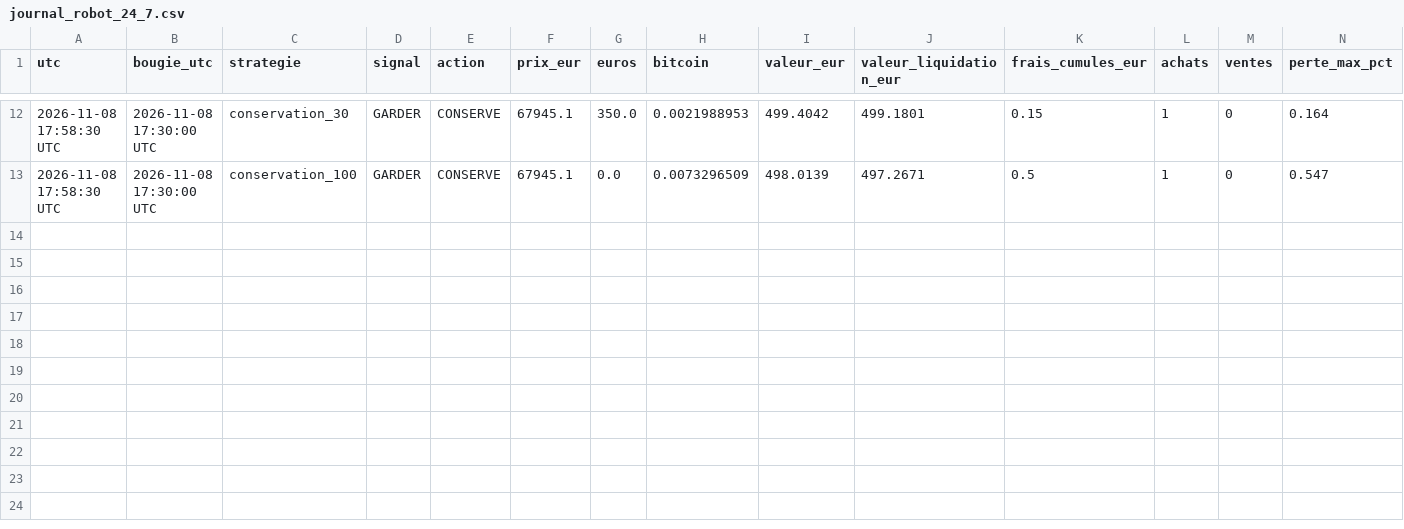
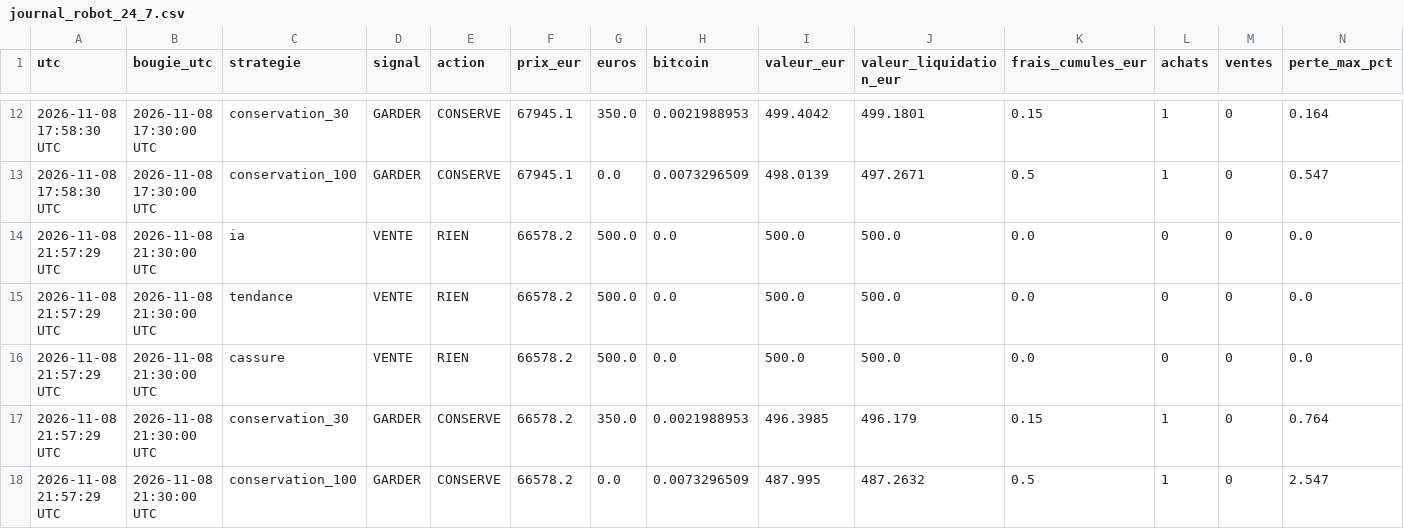
Before and after one commit to lgiuntacharrier-gif/trainglot-ia-24h, a CSV file: journal_robot_24_7.csv, drawn as a sheet; only a part is shown, gaps mark what is left out; rows hold the shown columns only; the diff names each change by its address in the sheet, - before the commit and + after, or states it on an @@ line.

```diff
--- a/journal_robot_24_7.csv
+++ b/journal_robot_24_7.csv
+row 14: 2026-11-08 21:57:29 UTC | 2026-11-08 21:30:00 UTC | ia | VENTE | RIEN | 66578.2 | 500.0 | 0.0 | 500.0 | 500.0 | 0.0 | 0 | 0 | 0.0
+row 15: 2026-11-08 21:57:29 UTC | 2026-11-08 21:30:00 UTC | tendance | VENTE | RIEN | 66578.2 | 500.0 | 0.0 | 500.0 | 500.0 | 0.0 | 0 | 0 | 0.0
+row 16: 2026-11-08 21:57:29 UTC | 2026-11-08 21:30:00 UTC | cassure | VENTE | RIEN | 66578.2 | 500.0 | 0.0 | 500.0 | 500.0 | 0.0 | 0 | 0 | 0.0
+row 17: 2026-11-08 21:57:29 UTC | 2026-11-08 21:30:00 UTC | conservation_30 | GARDER | CONSERVE | 66578.2 | 350.0 | 0.0021988953 | 496.3985 | 496.179 | 0.15 | 1 | 0 | 0.764
+row 18: 2026-11-08 21:57:29 UTC | 2026-11-08 21:30:00 UTC | conservation_100 | GARDER | CONSERVE | 66578.2 | 0.0 | 0.0073296509 | 487.995 | 487.2632 | 0.5 | 1 | 0 | 2.547
```
Also changed, not shown: historique_bougies_15min.csv, 2 other files.
